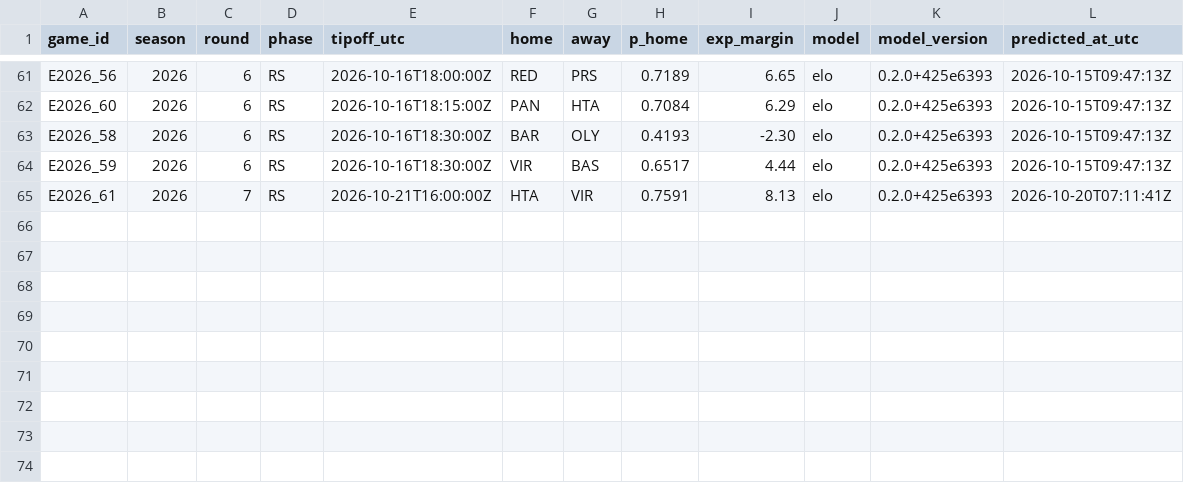
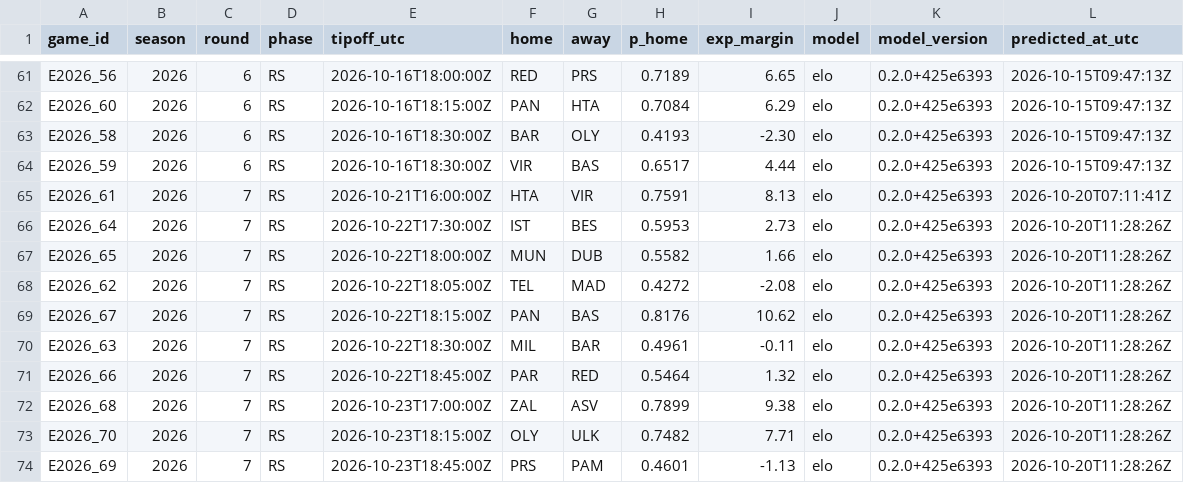
Before and after one commit to straf10/675hoops-Euroleague-Analytics, a CSV file: predictions/euroleague_2026-27.csv, drawn as a sheet; only a part is shown, gaps mark what is left out; the diff names each change by its address in the sheet, - before the commit and + after, or states it on an @@ line.

```diff
--- a/predictions/euroleague_2026-27.csv
+++ b/predictions/euroleague_2026-27.csv
+row 66: E2026_64 | 2026 | 7 | RS | 2026-10-22T17:30:00Z | IST | BES | 0.5953 | 2.73 | elo | 0.2.0+425e6393 | 2026-10-20T11:28:26Z
+row 67: E2026_65 | 2026 | 7 | RS | 2026-10-22T18:00:00Z | MUN | DUB | 0.5582 | 1.66 | elo | 0.2.0+425e6393 | 2026-10-20T11:28:26Z
+row 68: E2026_62 | 2026 | 7 | RS | 2026-10-22T18:05:00Z | TEL | MAD | 0.4272 | -2.08 | elo | 0.2.0+425e6393 | 2026-10-20T11:28:26Z
+row 69: E2026_67 | 2026 | 7 | RS | 2026-10-22T18:15:00Z | PAN | BAS | 0.8176 | 10.62 | elo | 0.2.0+425e6393 | 2026-10-20T11:28:26Z
+row 70: E2026_63 | 2026 | 7 | RS | 2026-10-22T18:30:00Z | MIL | BAR | 0.4961 | -0.11 | elo | 0.2.0+425e6393 | 2026-10-20T11:28:26Z
+row 71: E2026_66 | 2026 | 7 | RS | 2026-10-22T18:45:00Z | PAR | RED | 0.5464 | 1.32 | elo | 0.2.0+425e6393 | 2026-10-20T11:28:26Z
+row 72: E2026_68 | 2026 | 7 | RS | 2026-10-23T17:00:00Z | ZAL | ASV | 0.7899 | 9.38 | elo | 0.2.0+425e6393 | 2026-10-20T11:28:26Z
+row 73: E2026_70 | 2026 | 7 | RS | 2026-10-23T18:15:00Z | OLY | ULK | 0.7482 | 7.71 | elo | 0.2.0+425e6393 | 2026-10-20T11:28:26Z
+row 74: E2026_69 | 2026 | 7 | RS | 2026-10-23T18:45:00Z | PRS | PAM | 0.4601 | -1.13 | elo | 0.2.0+425e6393 | 2026-10-20T11:28:26Z
```
Also changed, not shown: odds/euroleague_2026-27.csv, predictions/euroleague_elor_2026-27.csv, 6 other files.
